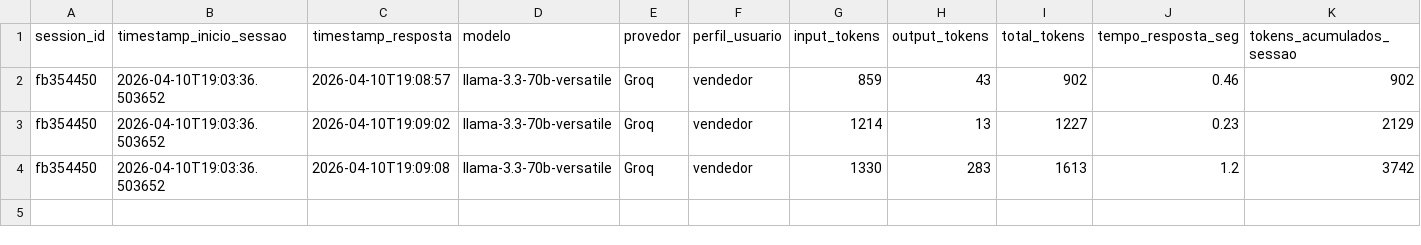
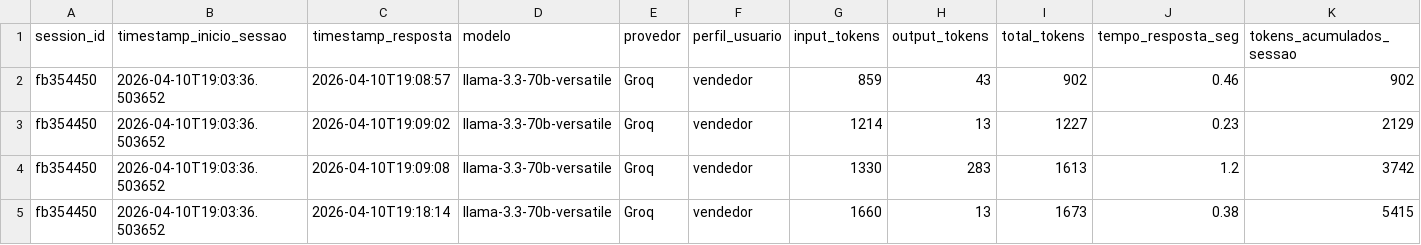
Before and after one commit to Antoniopneto9/Agente_FleetPro-1, a CSV file: uso_tokens.csv, drawn as a sheet; only a part is shown; rows hold the shown columns only; the diff names each change by its address in the sheet, - before the commit and + after, or states it on an @@ line.

Commit message:
log tokens: 2026-04-10

```diff
--- a/uso_tokens.csv
+++ b/uso_tokens.csv
+row 5: fb354450 | 2026-04-10T19:03:36.503652 | 2026-04-10T19:18:14 | llama-3.3-70b-versatile | Groq | vendedor | 1660 | 13 | 1673 | 0.38 | 5415
```
